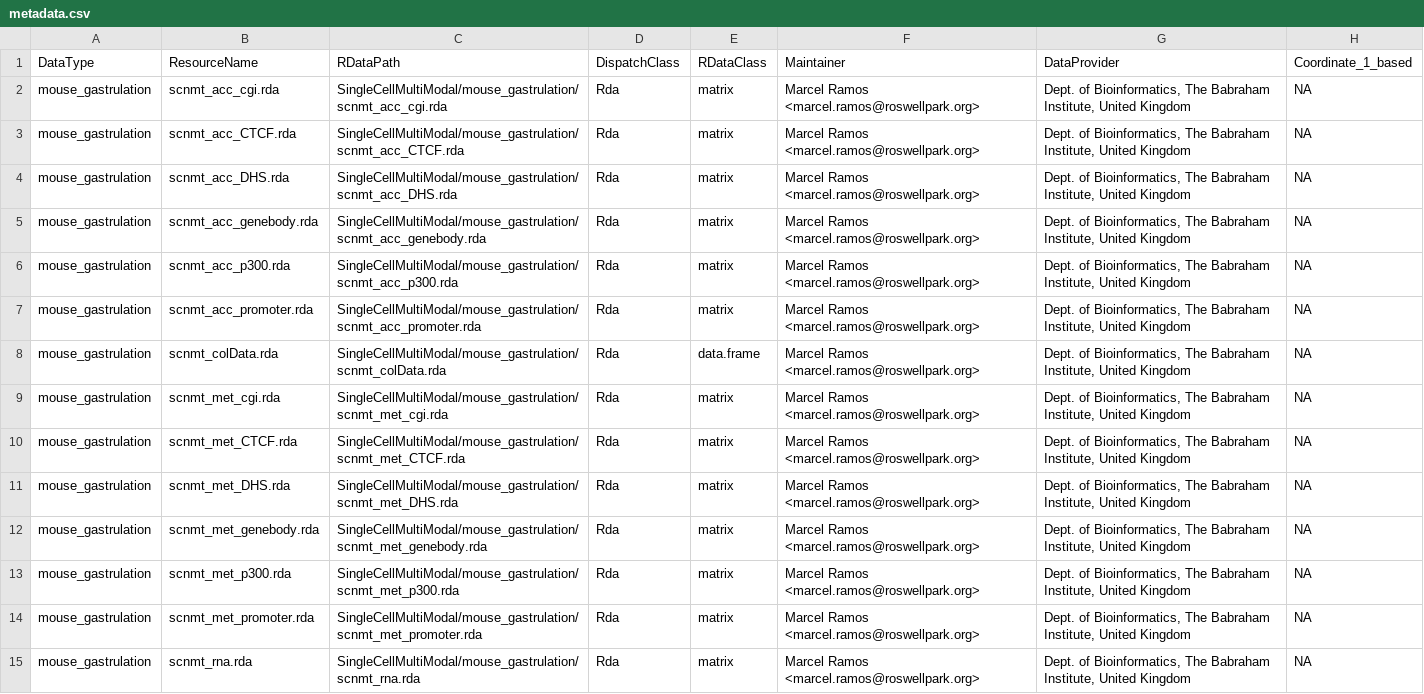
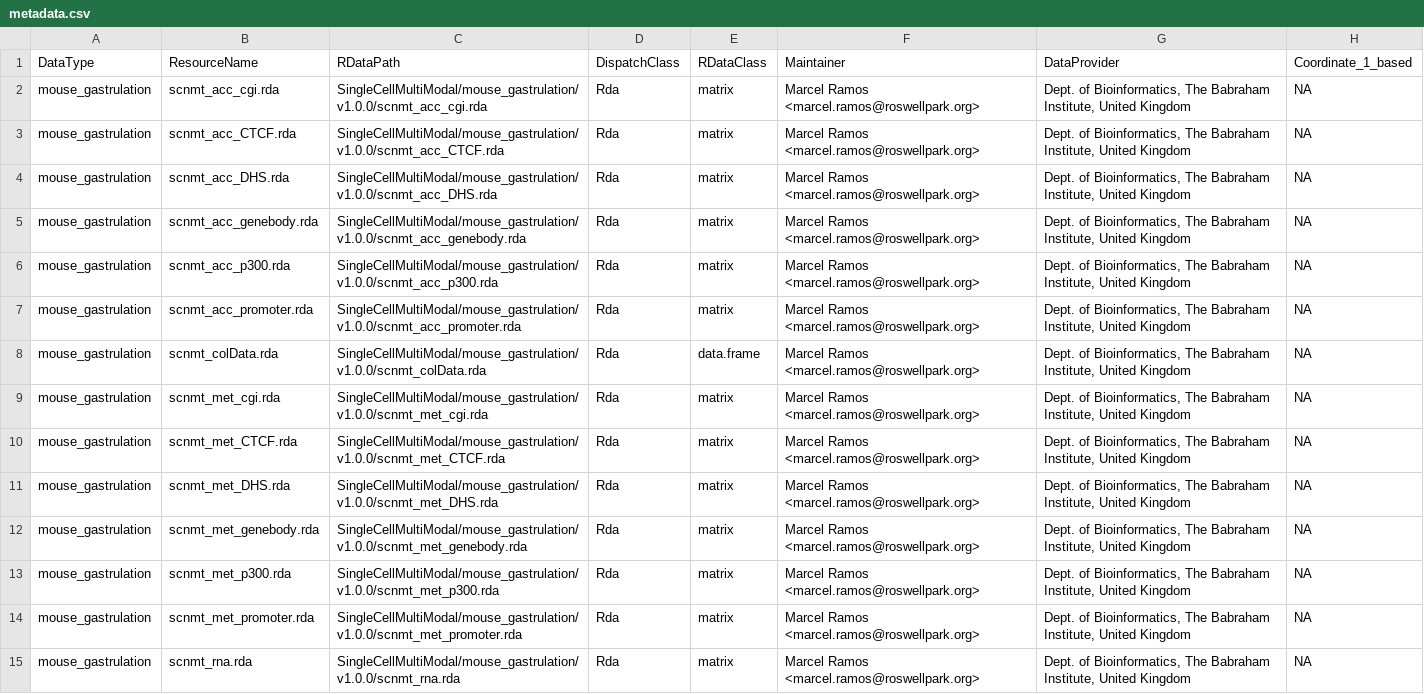
Before and after one commit to waldronlab/SingleCellMultiModal, a CSV file: inst/extdata/metadata.csv, drawn as a sheet; only a part is shown; the diff covers the shown part only; the diff names each change by its address in the sheet, - before the commit and + after, or states it on an @@ line.

Commit message:
update RDataPath in metadata

```diff
--- a/inst/extdata/metadata.csv
+++ b/inst/extdata/metadata.csv
-C2 (RDataPath): SingleCellMultiModal/mouse_gastrulation/scnmt_acc_cgi.rda
+C2 (RDataPath): SingleCellMultiModal/mouse_gastrulation/v1.0.0/scnmt_acc_cgi.rda
-C3 (RDataPath): SingleCellMultiModal/mouse_gastrulation/scnmt_acc_CTCF.rda
+C3 (RDataPath): SingleCellMultiModal/mouse_gastrulation/v1.0.0/scnmt_acc_CTCF.rda
-C4 (RDataPath): SingleCellMultiModal/mouse_gastrulation/scnmt_acc_DHS.rda
+C4 (RDataPath): SingleCellMultiModal/mouse_gastrulation/v1.0.0/scnmt_acc_DHS.rda
-C5 (RDataPath): SingleCellMultiModal/mouse_gastrulation/scnmt_acc_genebody.rda
+C5 (RDataPath): SingleCellMultiModal/mouse_gastrulation/v1.0.0/scnmt_acc_genebody.rda
-C6 (RDataPath): SingleCellMultiModal/mouse_gastrulation/scnmt_acc_p300.rda
+C6 (RDataPath): SingleCellMultiModal/mouse_gastrulation/v1.0.0/scnmt_acc_p300.rda
-C7 (RDataPath): SingleCellMultiModal/mouse_gastrulation/scnmt_acc_promoter.rda
+C7 (RDataPath): SingleCellMultiModal/mouse_gastrulation/v1.0.0/scnmt_acc_promoter.rda
-C8 (RDataPath): SingleCellMultiModal/mouse_gastrulation/scnmt_colData.rda
+C8 (RDataPath): SingleCellMultiModal/mouse_gastrulation/v1.0.0/scnmt_colData.rda
-C9 (RDataPath): SingleCellMultiModal/mouse_gastrulation/scnmt_met_cgi.rda
+C9 (RDataPath): SingleCellMultiModal/mouse_gastrulation/v1.0.0/scnmt_met_cgi.rda
-C10 (RDataPath): SingleCellMultiModal/mouse_gastrulation/scnmt_met_CTCF.rda
+C10 (RDataPath): SingleCellMultiModal/mouse_gastrulation/v1.0.0/scnmt_met_CTCF.rda
-C11 (RDataPath): SingleCellMultiModal/mouse_gastrulation/scnmt_met_DHS.rda
+C11 (RDataPath): SingleCellMultiModal/mouse_gastrulation/v1.0.0/scnmt_met_DHS.rda
-C12 (RDataPath): SingleCellMultiModal/mouse_gastrulation/scnmt_met_genebody.rda
+C12 (RDataPath): SingleCellMultiModal/mouse_gastrulation/v1.0.0/scnmt_met_genebody.rda
-C13 (RDataPath): SingleCellMultiModal/mouse_gastrulation/scnmt_met_p300.rda
+C13 (RDataPath): SingleCellMultiModal/mouse_gastrulation/v1.0.0/scnmt_met_p300.rda
-C14 (RDataPath): SingleCellMultiModal/mouse_gastrulation/scnmt_met_promoter.rda
+C14 (RDataPath): SingleCellMultiModal/mouse_gastrulation/v1.0.0/scnmt_met_promoter.rda
-C15 (RDataPath): SingleCellMultiModal/mouse_gastrulation/scnmt_rna.rda
+C15 (RDataPath): SingleCellMultiModal/mouse_gastrulation/v1.0.0/scnmt_rna.rda
```
Also changed, not shown: 16 edited cells elsewhere in this file, 1 other file.
